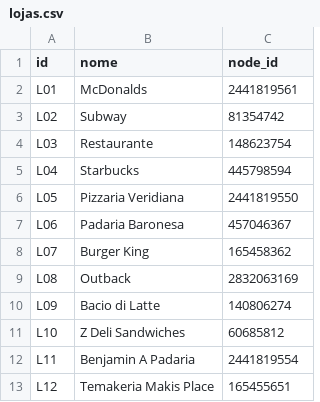
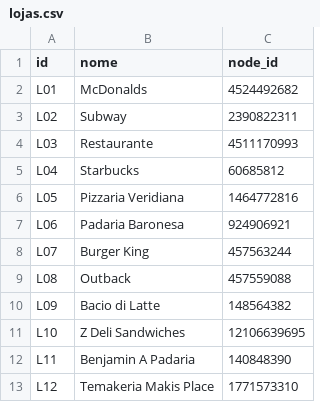
Before and after one commit to M4t3u5534/Hackathon-Keeta-2026, a CSV file: lojas.csv, drawn as a sheet.

```diff
--- a/lojas.csv
+++ b/lojas.csv
@@ -1,13 +1,13 @@
 id,nome,node_id
-L01,McDonalds,2441819561
-L02,Subway,81354742
-L03,Restaurante,148623754
-L04,Starbucks,445798594
-L05,Pizzaria Veridiana,2441819550
-L06,Padaria Baronesa,457046367
-L07,Burger King,165458362
-L08,Outback,2832063169
-L09,Bacio di Latte,140806274
-L10,Z Deli Sandwiches,60685812
-L11,Benjamin A Padaria,2441819554
-L12,Temakeria Makis Place,165455651
+L01,McDonalds,4524492682
+L02,Subway,2390822311
+L03,Restaurante,4511170993
+L04,Starbucks,60685812
+L05,Pizzaria Veridiana,1464772816
+L06,Padaria Baronesa,924906921
+L07,Burger King,457563244
+L08,Outback,457559088
+L09,Bacio di Latte,148564382
+L10,Z Deli Sandwiches,12106639695
+L11,Benjamin A Padaria,140848390
+L12,Temakeria Makis Place,1771573310
```
Also changed, not shown: entregadores.csv, 4 other files.
